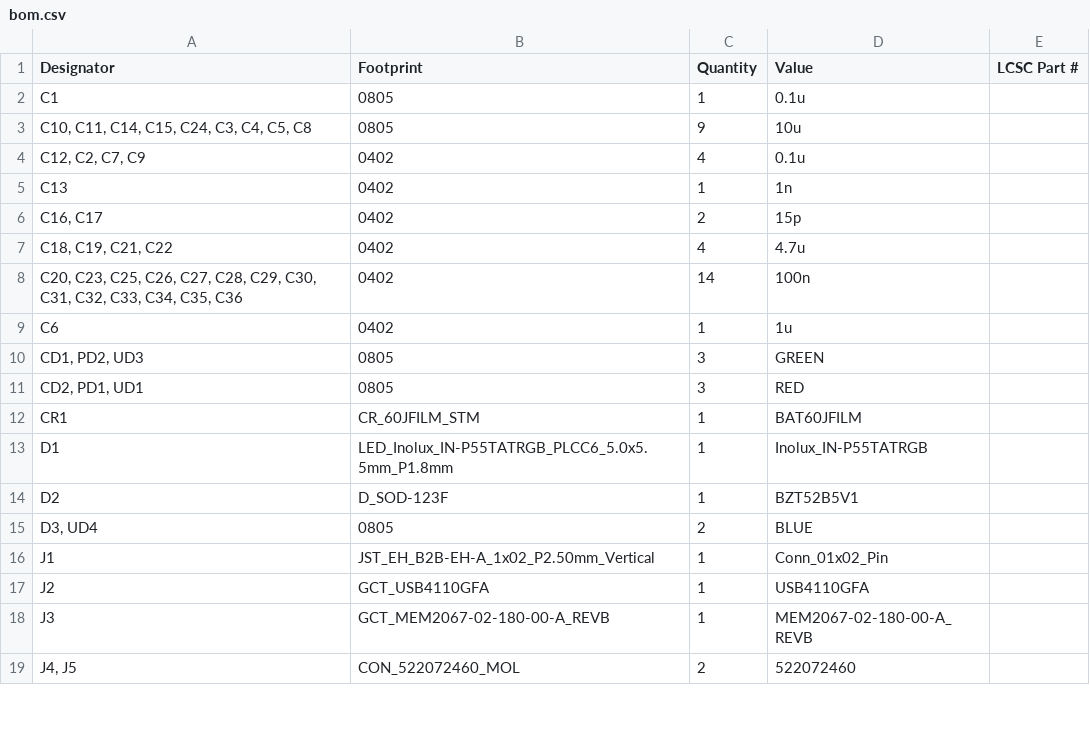
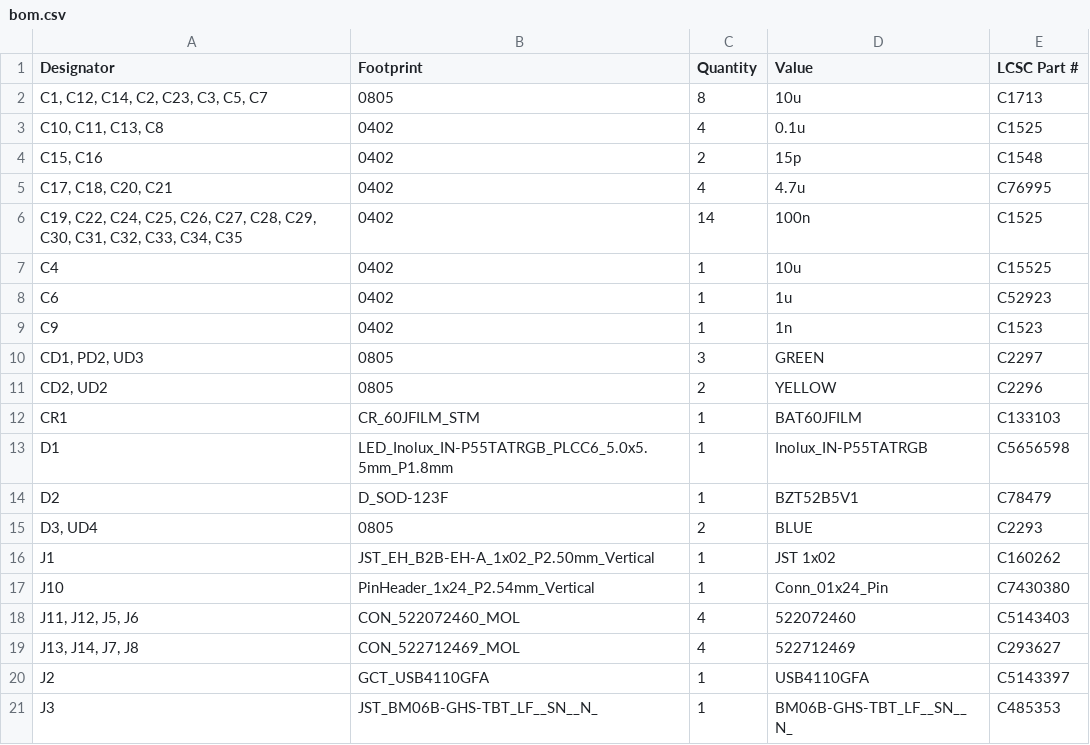
Before and after one commit to suryaturaga3142/stargazing-vr, a CSV file: pcb-stargazing/production/bom.csv, drawn as a sheet; only a part is shown; the diff covers the shown part only.

```diff
--- a/pcb-stargazing/production/bom.csv
+++ b/pcb-stargazing/production/bom.csv
@@ -1,19 +1,21 @@
 Designator,Footprint,Quantity,Value,LCSC Part #
-C1,0805,1,0.1u,
-"C10, C11, C14, C15, C24, C3, C4, C5, C8",0805,9,10u,
-"C12, C2, C7, C9",0402,4,0.1u,
-C13,0402,1,1n,
-"C16, C17",0402,2,15p,
-"C18, C19, C21, C22",0402,4,4.7u,
-"C20, C23, C25, C26, C27, C28, C29, C30, C31, C32, C33, C34, C35, C36",0402,14,100n,
-C6,0402,1,1u,
-"CD1, PD2, UD3",0805,3,GREEN,
-"CD2, PD1, UD1",0805,3,RED,
-CR1,CR_60JFILM_STM,1,BAT60JFILM,
-D1,LED_Inolux_IN-P55TATRGB_PLCC6_5.0x5.5mm_P1.8mm,1,Inolux_IN-P55TATRGB,
-D2,D_SOD-123F,1,BZT52B5V1,
-"D3, UD4",0805,2,BLUE,
-J1,JST_EH_B2B-EH-A_1x02_P2.50mm_Vertical,1,Conn_01x02_Pin,
-J2,GCT_USB4110GFA,1,USB4110GFA,
-J3,GCT_MEM2067-02-180-00-A_REVB,1,MEM2067-02-180-00-A_REVB,
-"J4, J5",CON_522072460_MOL,2,522072460,
+"C1, C12, C14, C2, C23, C3, C5, C7",0805,8,10u,C1713
+"C10, C11, C13, C8",0402,4,0.1u,C1525
+"C15, C16",0402,2,15p,C1548
+"C17, C18, C20, C21",0402,4,4.7u,C76995
+"C19, C22, C24, C25, C26, C27, C28, C29, C30, C31, C32, C33, C34, C35",0402,14,100n,C1525
+C4,0402,1,10u,C15525
+C6,0402,1,1u,C52923
+C9,0402,1,1n,C1523
+"CD1, PD2, UD3",0805,3,GREEN,C2297
+"CD2, UD2",0805,2,YELLOW,C2296
+CR1,CR_60JFILM_STM,1,BAT60JFILM,C133103
+D1,LED_Inolux_IN-P55TATRGB_PLCC6_5.0x5.5mm_P1.8mm,1,Inolux_IN-P55TATRGB,C5656598
+D2,D_SOD-123F,1,BZT52B5V1,C78479
+"D3, UD4",0805,2,BLUE,C2293
+J1,JST_EH_B2B-EH-A_1x02_P2.50mm_Vertical,1,JST 1x02,C160262
+J10,PinHeader_1x24_P2.54mm_Vertical,1,Conn_01x24_Pin,C7430380
+"J11, J12, J5, J6",CON_522072460_MOL,4,522072460,C5143403
+"J13, J14, J7, J8",CON_522712469_MOL,4,522712469,C293627
+J2,GCT_USB4110GFA,1,USB4110GFA,C5143397
+J3,JST_BM06B-GHS-TBT_LF__SN__N_,1,BM06B-GHS-TBT_LF__SN__N_,C485353
```
Also changed, not shown: 6 added rows, 8 removed rows and 44 edited cells elsewhere in this file, pcb-stargazing/production/designators.csv, pcb-stargazing/production/positions.csv, 6 other files.
